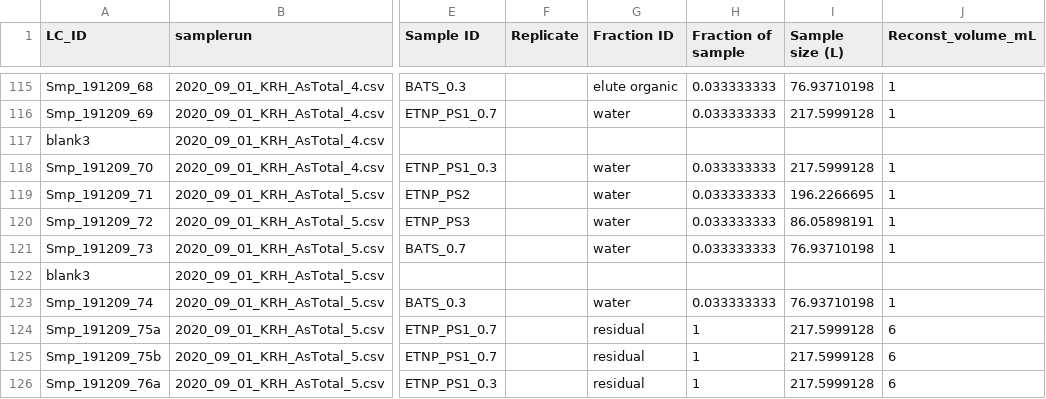
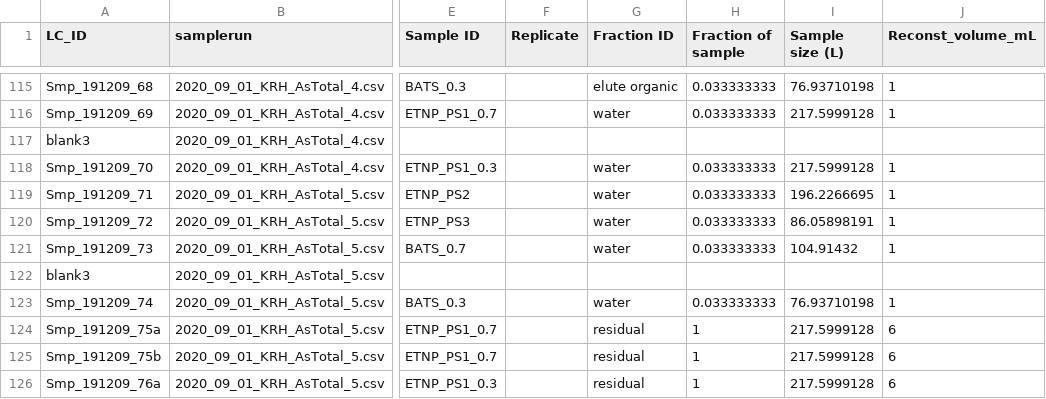
Before and after one commit to kheal/particulate_As_data_analysis, a CSV file: MetaData/SampInfoNew.csv, drawn as a sheet; only a part is shown, gaps mark what is left out; the diff covers the shown part only; the diff names each change by its address in the sheet, - before the commit and + after, or states it on an @@ line.

```diff
--- a/MetaData/SampInfoNew.csv
+++ b/MetaData/SampInfoNew.csv
-I121 (Sample size (L)): 76.93710198
+I121 (Sample size (L)): 104.91432
```
Also changed, not shown: 8 edited cells elsewhere in this file, MetaData/SampleMetaDat.csv, 11 other files.
